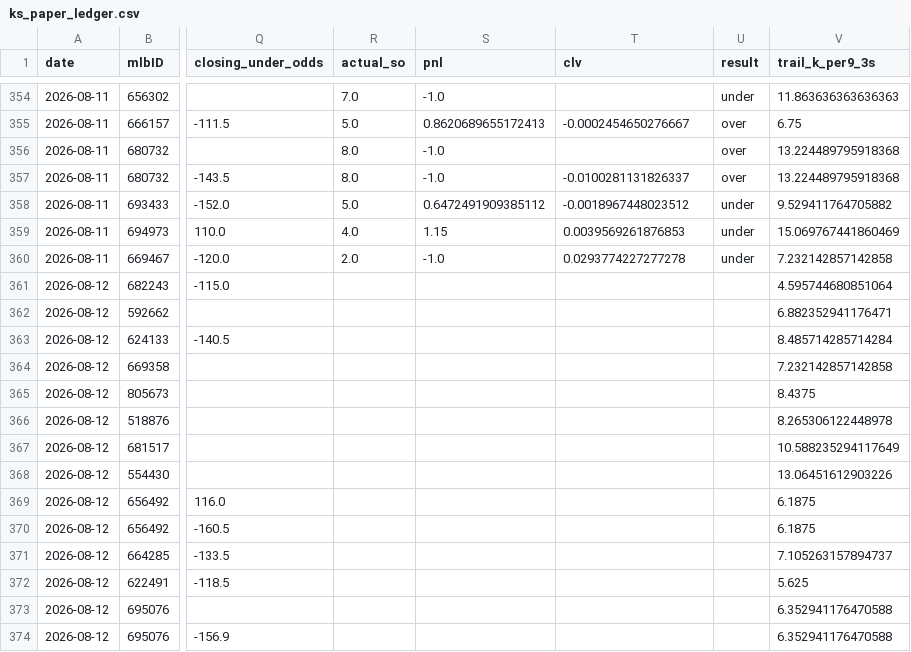
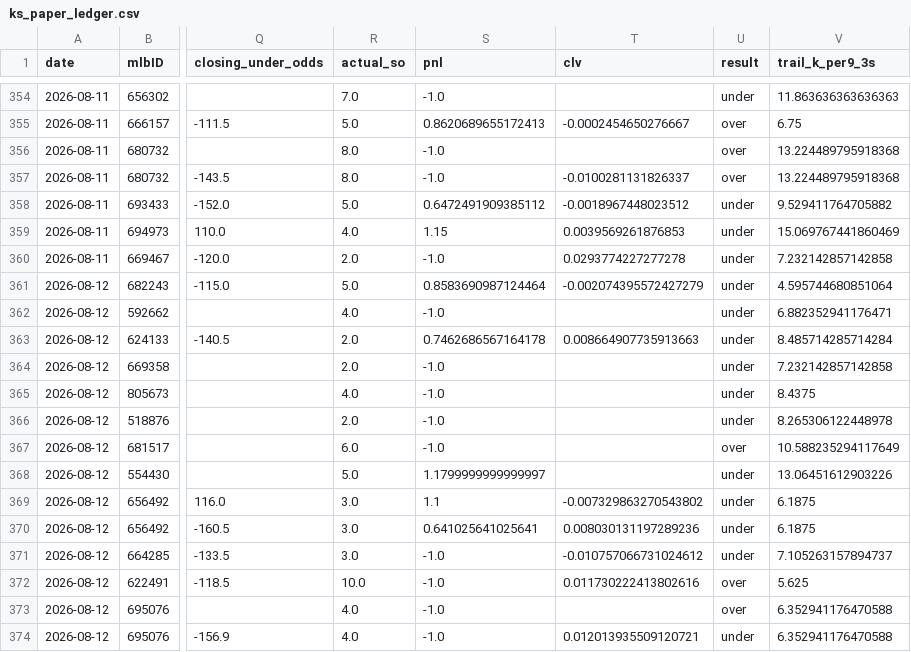
Before and after one commit to jackgoad05-afk/mlb-k-props, a CSV file: output/ks_paper_ledger.csv, drawn as a sheet; only a part is shown, gaps mark what is left out; the diff covers the shown part only; the diff names each change by its address in the sheet, - before the commit and + after, or states it on an @@ line.

```diff
--- a/output/ks_paper_ledger.csv
+++ b/output/ks_paper_ledger.csv
-R361 (actual_so): (empty)
+R361 (actual_so): 5.0
-S361 (pnl): (empty)
+S361 (pnl): 0.8583690987124464
-T361 (clv): (empty)
+T361 (clv): -0.002074395572427279
-U361:U366 (result): (empty)
+U361:U366 (result): under
-R362 (actual_so): (empty)
+R362 (actual_so): 4.0
-S362 (pnl): (empty)
+S362 (pnl): -1.0
-R363:R364 (actual_so): (empty)
+R363:R364 (actual_so): 2.0
-S363 (pnl): (empty)
+S363 (pnl): 0.7462686567164178
-T363 (clv): (empty)
+T363 (clv): 0.008664907735913663
-S364:S367 (pnl): (empty)
+S364:S367 (pnl): -1.0
-R365 (actual_so): (empty)
+R365 (actual_so): 4.0
-R366 (actual_so): (empty)
+R366 (actual_so): 2.0
-R367 (actual_so): (empty)
+R367 (actual_so): 6.0
-U367 (result): (empty)
+U367 (result): over
-R368 (actual_so): (empty)
+R368 (actual_so): 5.0
-S368 (pnl): (empty)
+S368 (pnl): 1.1799999999999997
-U368:U371 (result): (empty)
+U368:U371 (result): under
-R369:R371 (actual_so): (empty)
+R369:R371 (actual_so): 3.0
-S369 (pnl): (empty)
+S369 (pnl): 1.1
-T369 (clv): (empty)
+T369 (clv): -0.007329863270543802
-S370 (pnl): (empty)
+S370 (pnl): 0.641025641025641
-T370 (clv): (empty)
+T370 (clv): 0.008030131197289236
-S371:S374 (pnl): (empty)
+S371:S374 (pnl): -1.0
-T371 (clv): (empty)
+T371 (clv): -0.010757066731024612
-R372 (actual_so): (empty)
+R372 (actual_so): 10.0
-T372 (clv): (empty)
+T372 (clv): 0.011730222413802616
-U372:U373 (result): (empty)
+U372:U373 (result): over
-R373:R374 (actual_so): (empty)
+R373:R374 (actual_so): 4.0
-T374 (clv): (empty)
+T374 (clv): 0.012013935509120721
-U374 (result): (empty)
+U374 (result): under
```
Also changed, not shown: 27 edited cells elsewhere in this file, data/raw/pitcher_gamelogs_2026.csv, output/ml_predictions_ledger.csv, 1 other file.
